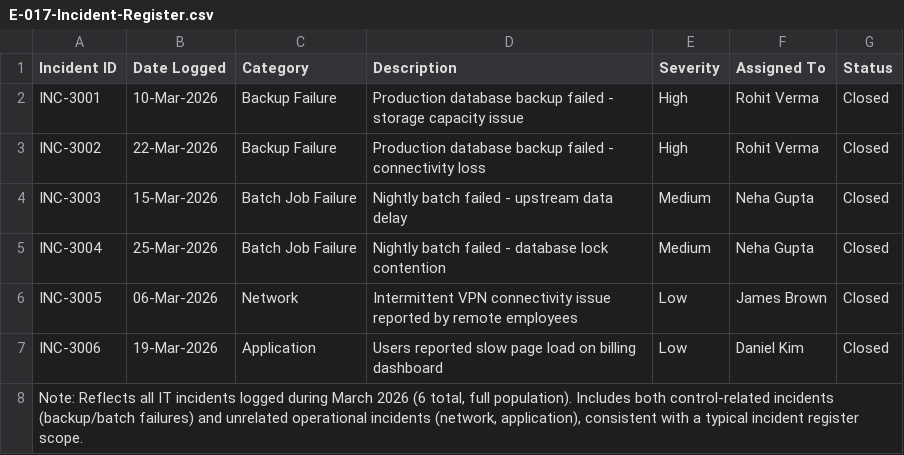
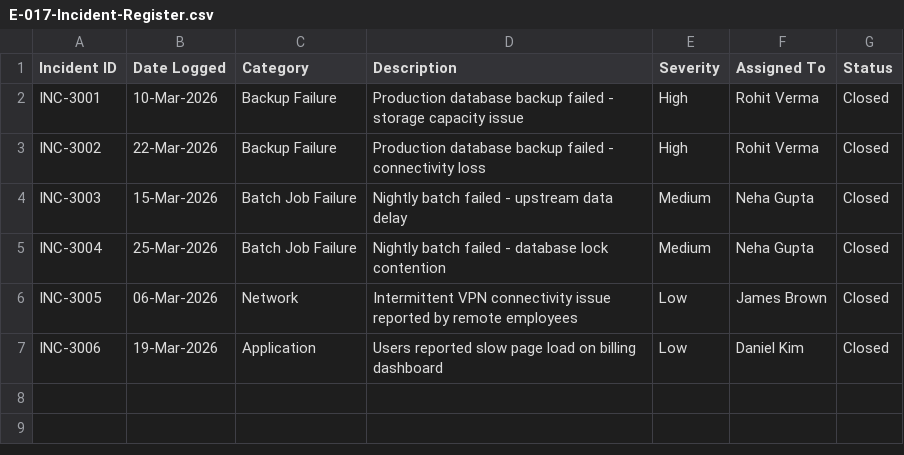
Before and after one commit to Sangeetha1997k/itgc-audit-portfolio, a CSV file: 06-Computer-Operations/E-017-Incident-Register.csv, drawn as a sheet; the diff names each change by its address in the sheet, - before the commit and + after, or states it on an @@ line.

```diff
--- a/06-Computer-Operations/E-017-Incident-Register.csv
+++ b/06-Computer-Operations/E-017-Incident-Register.csv
-row 8: Note: Reflects all IT incidents logged during March 2026 (6 total, full population). Includes both control-related incidents (backup/batch failures) and unrelated operational incidents (network, application), consistent with a typical incident register scope.
```
Also changed, not shown: 06-Computer-Operations/E-015-Backup-Job-Monitoring-Report.csv, 06-Computer-Operations/E-016-Batch-Job-Monitoring-Report.csv.
